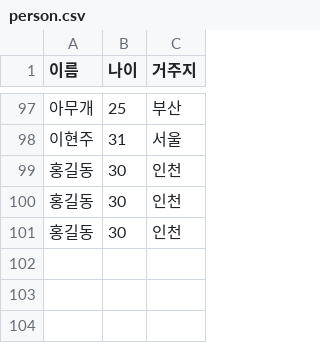
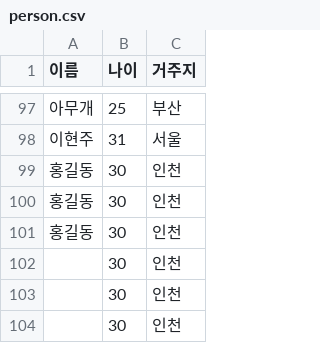
Before and after one commit to Hyun-Joo/batch-process, a CSV file: src/main/resources/person.csv, drawn as a sheet; only a part is shown, gaps mark what is left out; the diff names each change by its address in the sheet, - before the commit and + after, or states it on an @@ line.

```diff
--- a/src/main/resources/person.csv
+++ b/src/main/resources/person.csv
+row 102:  | 30 | 인천
+row 103:  | 30 | 인천
+row 104:  | 30 | 인천
```
Also changed, not shown: 3 other files.
